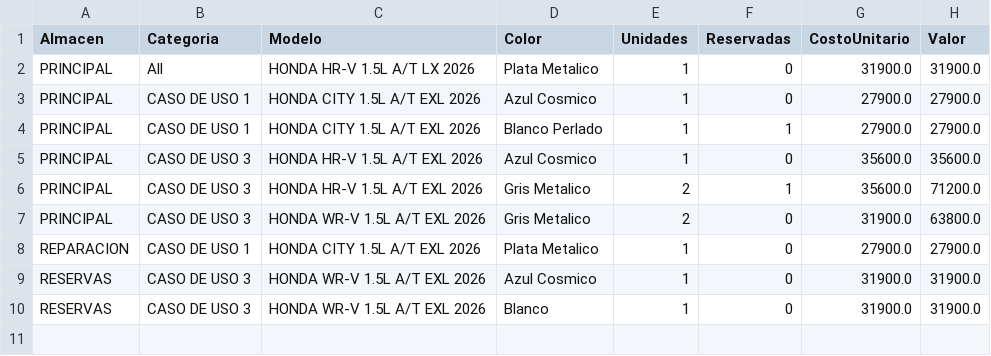
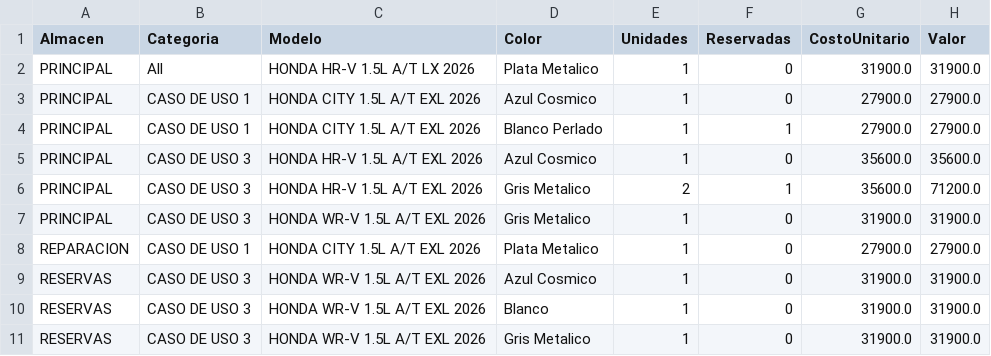
Before and after one commit to latinbienti-sys/inventariohonda, a CSV file: Inventario_Carros_Honda_Resumen.csv, drawn as a sheet.

Commit message:
Actualizacion automatica del inventario (2026-09-21 16:45 UTC)

```diff
--- a/Inventario_Carros_Honda_Resumen.csv
+++ b/Inventario_Carros_Honda_Resumen.csv
@@ -6,3 +6,3 @@ PRINCIPAL;CASO DE USO 3;HONDA HR-V 1.5L A/T EXL 2026;Azul Cosmico;1;0;35600.0;35
 PRINCIPAL;CASO DE USO 3;HONDA HR-V 1.5L A/T EXL 2026;Gris Metalico;2;1;35600.0;71200.0
-PRINCIPAL;CASO DE USO 3;HONDA WR-V 1.5L A/T EXL 2026;Gris Metalico;2;0;31900.0;63800.0
+PRINCIPAL;CASO DE USO 3;HONDA WR-V 1.5L A/T EXL 2026;Gris Metalico;1;0;31900.0;31900.0
 REPARACION;CASO DE USO 1;HONDA CITY 1.5L A/T EXL 2026;Plata Metalico;1;0;27900.0;27900.0
@@ -10 +10,2 @@ RESERVAS;CASO DE USO 3;HONDA WR-V 1.5L A/T EXL 2026;Azul Cosmico;1;0;31900.0;319
 RESERVAS;CASO DE USO 3;HONDA WR-V 1.5L A/T EXL 2026;Blanco;1;0;31900.0;31900.0
+RESERVAS;CASO DE USO 3;HONDA WR-V 1.5L A/T EXL 2026;Gris Metalico;1;0;31900.0;31900.0
```
Also changed, not shown: Inventario_Carros_Honda_Detalle.csv, 2 other files.
